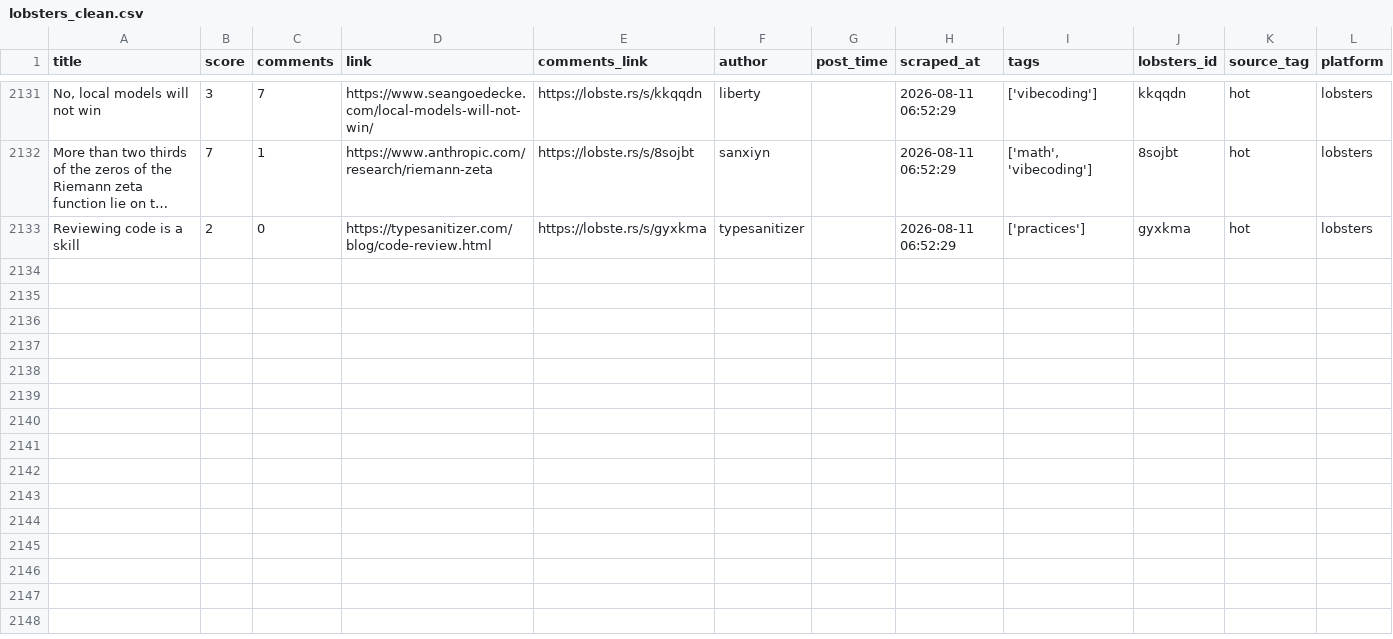
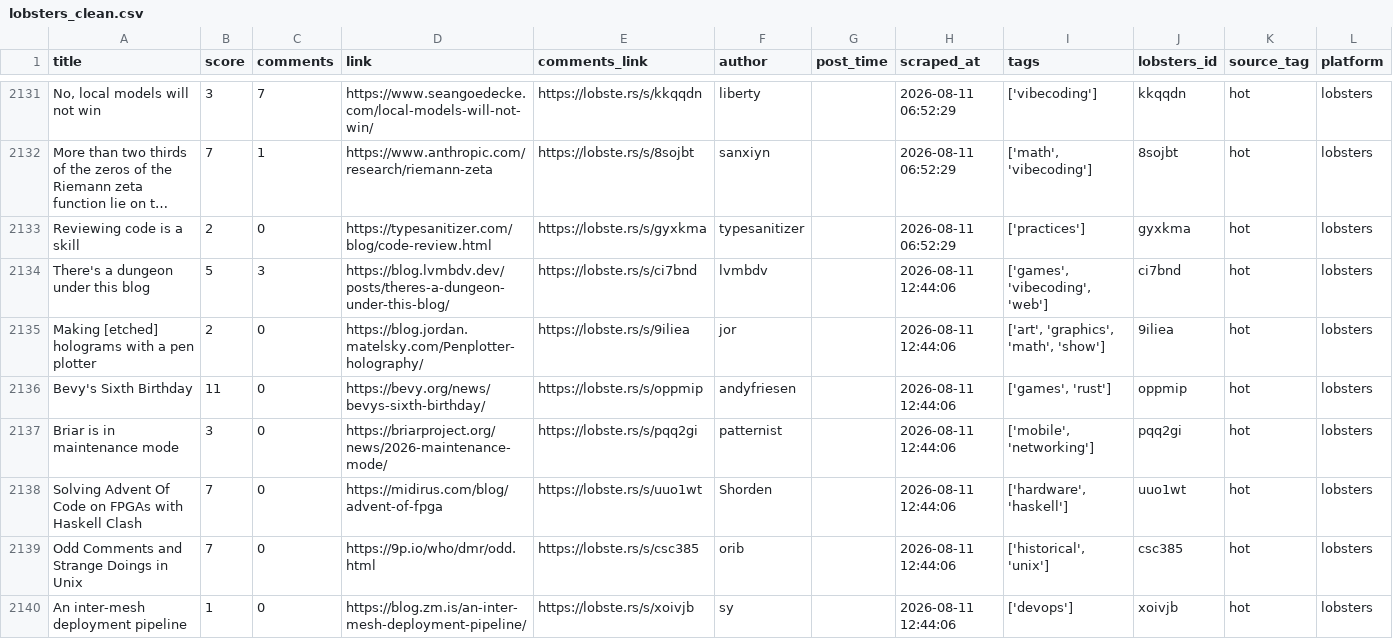
Before and after one commit to Mohammad-Khalil0/Tech-Community-Insights, a CSV file: clean_data/lobsters_clean.csv, drawn as a sheet; only a part is shown, gaps mark what is left out; long unchanged cells end in …; the diff names each change by its address in the sheet, - before the commit and + after, or states it on an @@ line.

```diff
--- a/clean_data/lobsters_clean.csv
+++ b/clean_data/lobsters_clean.csv
+row 2134: There's a dungeon under this blog | 5 | 3 | https://blog.lvmbdv.dev/posts/theres-a-dungeon-under-this-blog/ | https://lobste.rs/s/ci7bnd | lvmbdv |  | 2026-08-11 12:44:06 | ['games', 'vibecoding', 'web'] | ci7bnd | hot | lobsters
+row 2135: Making [etched] holograms with a pen plotter | 2 | 0 | https://blog.jordan.matelsky.com/Penplotter-holography/ | https://lobste.rs/s/9iliea | jor |  | 2026-08-11 12:44:06 | ['art', 'graphics', 'math', 'show'] | 9iliea | hot | lobsters
+row 2136: Bevy's Sixth Birthday | 11 | 0 | https://bevy.org/news/bevys-sixth-birthday/ | https://lobste.rs/s/oppmip | andyfriesen |  | 2026-08-11 12:44:06 | ['games', 'rust'] | oppmip | hot | lobsters
+row 2137: Briar is in maintenance mode | 3 | 0 | https://briarproject.org/news/2026-maintenance-mode/ | https://lobste.rs/s/pqq2gi | patternist |  | 2026-08-11 12:44:06 | ['mobile', 'networking'] | pqq2gi | hot | lobsters
+row 2138: Solving Advent Of Code on FPGAs with Haskell Clash | 7 | 0 | https://midirus.com/blog/advent-of-fpga | https://lobste.rs/s/uuo1wt | Shorden |  | 2026-08-11 12:44:06 | ['hardware', 'haskell'] | uuo1wt | hot | lobsters
+row 2139: Odd Comments and Strange Doings in Unix | 7 | 0 | https://9p.io/who/dmr/odd.html | https://lobste.rs/s/csc385 | orib |  | 2026-08-11 12:44:06 | ['historical', 'unix'] | csc385 | hot | lobsters
+row 2140: An inter-mesh deployment pipeline | 1 | 0 | https://blog.zm.is/an-inter-mesh-deployment-pipeline/ | https://lobste.rs/s/xoivjb | sy |  | 2026-08-11 12:44:06 | ['devops'] | xoivjb | hot | lobsters
```
Also changed, not shown: clean_data/hn_cleaned.csv, 9 other files.
